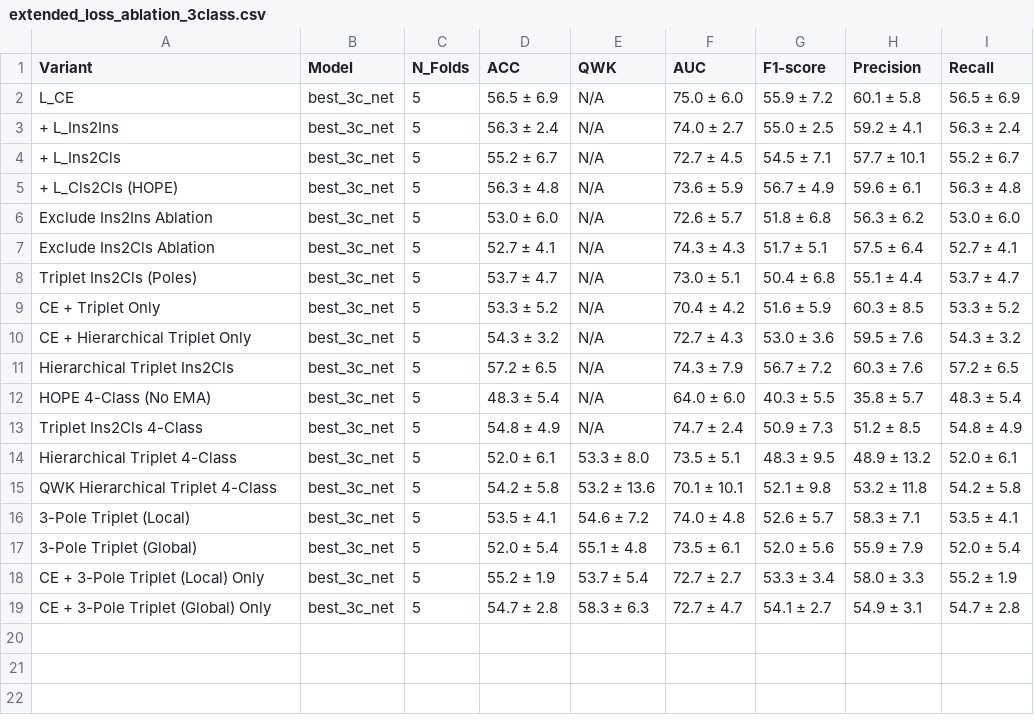
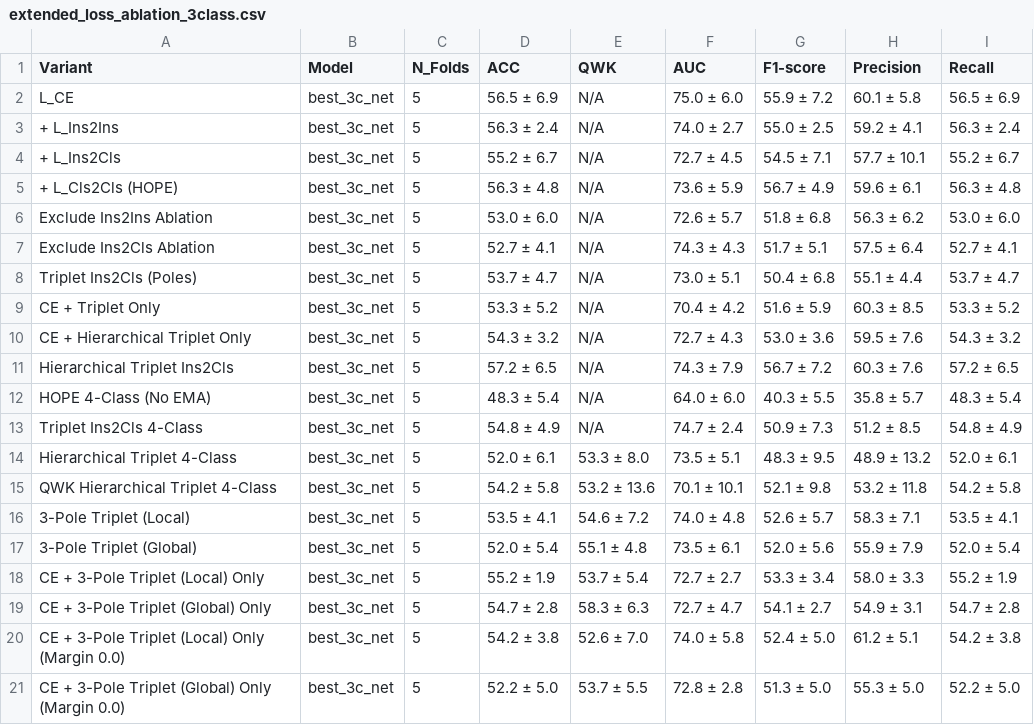
Before and after one commit to KhoaLeQuangMinh/coding_space, a CSV file: Hope Implementation/extended_loss_ablation_3class.csv, drawn as a sheet.

```diff
--- a/Hope Implementation/extended_loss_ablation_3class.csv
+++ b/Hope Implementation/extended_loss_ablation_3class.csv
@@ -19 +19,3 @@ CE + 3-Pole Triplet (Local) Only,best_3c_net,5,55.2 ± 1.9,53.7 ± 5.4,72.7 ± 2
 CE + 3-Pole Triplet (Global) Only,best_3c_net,5,54.7 ± 2.8,58.3 ± 6.3,72.7 ± 4.7,54.1 ± 2.7,54.9 ± 3.1,54.7 ± 2.8
+CE + 3-Pole Triplet (Local) Only (Margin 0.0),best_3c_net,5,54.2 ± 3.8,52.6 ± 7.0,74.0 ± 5.8,52.4 ± 5.0,61.2 ± 5.1,54.2 ± 3.8
+CE + 3-Pole Triplet (Global) Only (Margin 0.0),best_3c_net,5,52.2 ± 5.0,53.7 ± 5.5,72.8 ± 2.8,51.3 ± 5.0,55.3 ± 5.0,52.2 ± 5.0
```
Also changed, not shown: Hope Implementation/extended_loss_ablation_4class.csv, Hope Implementation/table3_loss_ablation_2class.csv, 17 other files.
